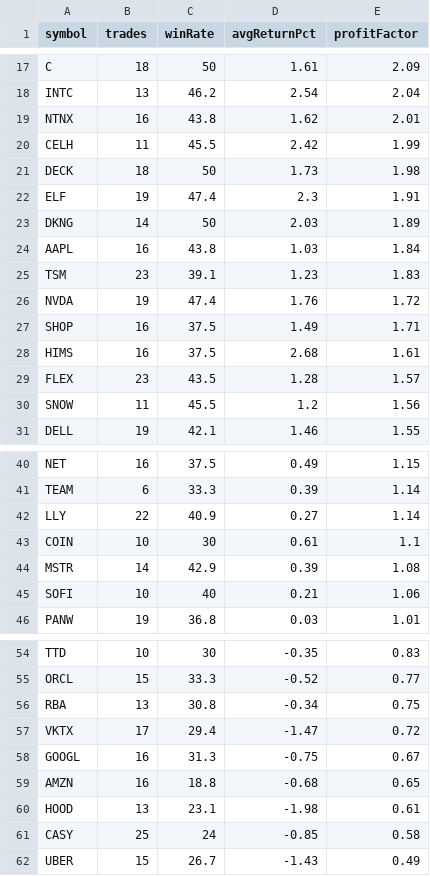
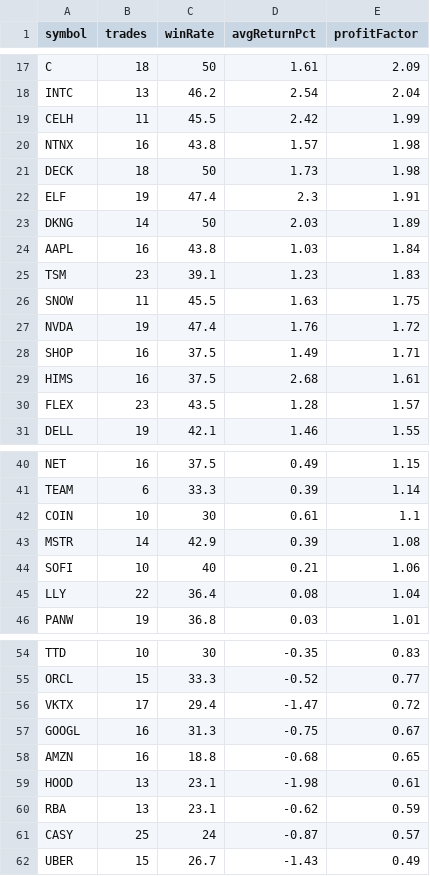
Before and after one commit to narendra0467/Trading-System, a CSV file: reports/latest_backtest.csv, drawn as a sheet; only a part is shown, gaps mark what is left out.

```diff
--- a/reports/latest_backtest.csv
+++ b/reports/latest_backtest.csv
@@ -18,4 +18,4 @@ C,18,50,1.61,2.09
 INTC,13,46.2,2.54,2.04
-NTNX,16,43.8,1.62,2.01
 CELH,11,45.5,2.42,1.99
+NTNX,16,43.8,1.57,1.98
 DECK,18,50,1.73,1.98
@@ -25,2 +25,3 @@ AAPL,16,43.8,1.03,1.84
 TSM,23,39.1,1.23,1.83
+SNOW,11,45.5,1.63,1.75
 NVDA,19,47.4,1.76,1.72
@@ -29,3 +30,2 @@ HIMS,16,37.5,2.68,1.61
 FLEX,23,43.5,1.28,1.57
-SNOW,11,45.5,1.2,1.56
 DELL,19,42.1,1.46,1.55
@@ -41,3 +41,2 @@ NET,16,37.5,0.49,1.15
 TEAM,6,33.3,0.39,1.14
-LLY,22,40.9,0.27,1.14
 COIN,10,30,0.61,1.1
@@ -45,2 +44,3 @@ MSTR,14,42.9,0.39,1.08
 SOFI,10,40,0.21,1.06
+LLY,22,36.4,0.08,1.04
 PANW,19,36.8,0.03,1.01
@@ -55,3 +55,2 @@ TTD,10,30,-0.35,0.83
 ORCL,15,33.3,-0.52,0.77
-RBA,13,30.8,-0.34,0.75
 VKTX,17,29.4,-1.47,0.72
@@ -60,3 +59,4 @@ AMZN,16,18.8,-0.68,0.65
 HOOD,13,23.1,-1.98,0.61
-CASY,25,24,-0.85,0.58
+RBA,13,23.1,-0.62,0.59
+CASY,25,24,-0.87,0.57
 UBER,15,26.7,-1.43,0.49
```
Also changed, not shown: reports/latest_high_risk_scan.csv, reports/latest_leaps_scan.csv, 19 other files.
